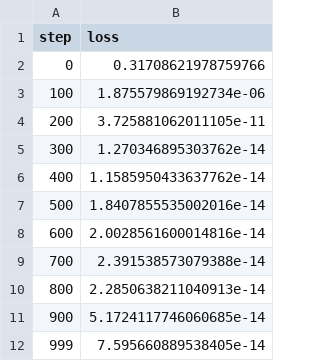
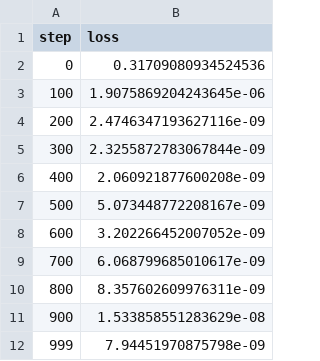
Before and after one commit to andywang0321/toy-jepa, a CSV file: runs/m0_overfit/metrics.csv, drawn as a sheet.

```diff
--- a/runs/m0_overfit/metrics.csv
+++ b/runs/m0_overfit/metrics.csv
@@ -1,12 +1,12 @@
 step,loss
-0,0.31708621978759766
-100,1.875579869192734e-06
-200,3.725881062011105e-11
-300,1.270346895303762e-14
-400,1.1585950433637762e-14
-500,1.8407855535002016e-14
-600,2.0028561600014816e-14
-700,2.391538573079388e-14
-800,2.2850638211040913e-14
-900,5.1724117746060685e-14
-999,7.595660889538405e-14
+0,0.31709080934524536
+100,1.9075869204243645e-06
+200,2.4746347193627116e-09
+300,2.3255872783067844e-09
+400,2.060921877600208e-09
+500,5.073448772208167e-09
+600,3.202266452007052e-09
+700,6.068799685010617e-09
+800,8.357602609976311e-09
+900,1.533858551283629e-08
+999,7.94451970875798e-09
```
Also changed, not shown: runs/m1_pixel/metrics.csv, runs/m1_pixel/probes.csv, 4 other files.
